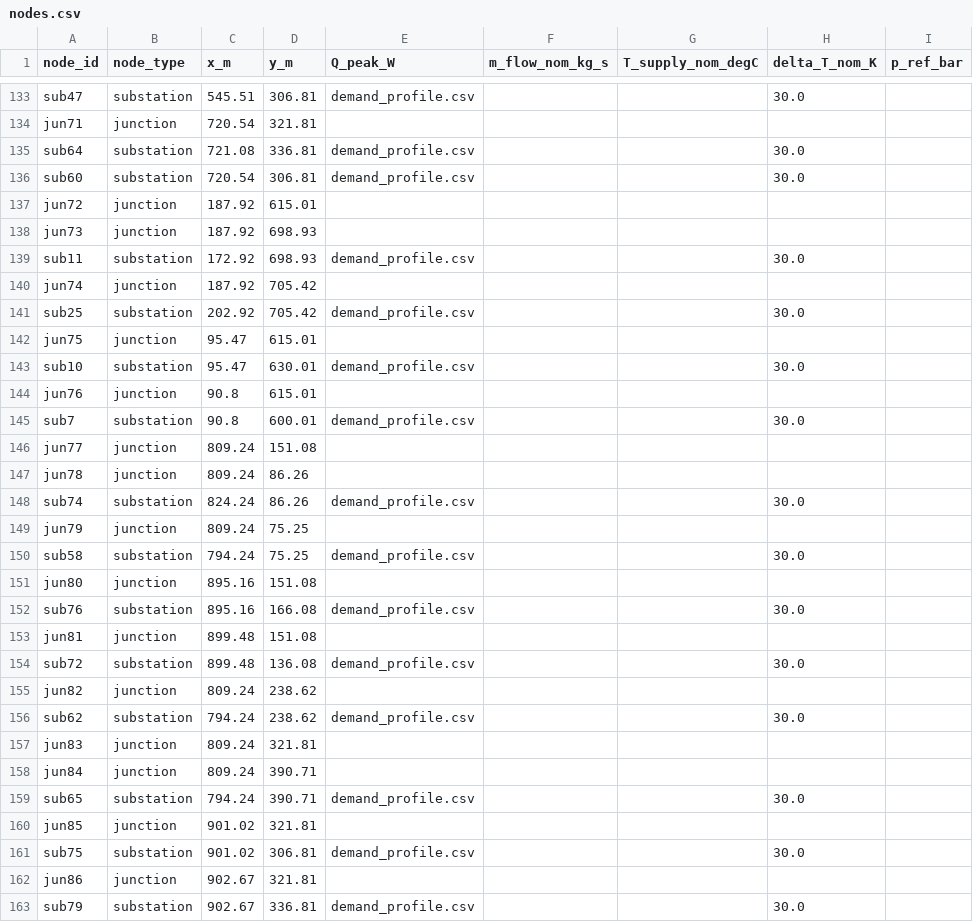
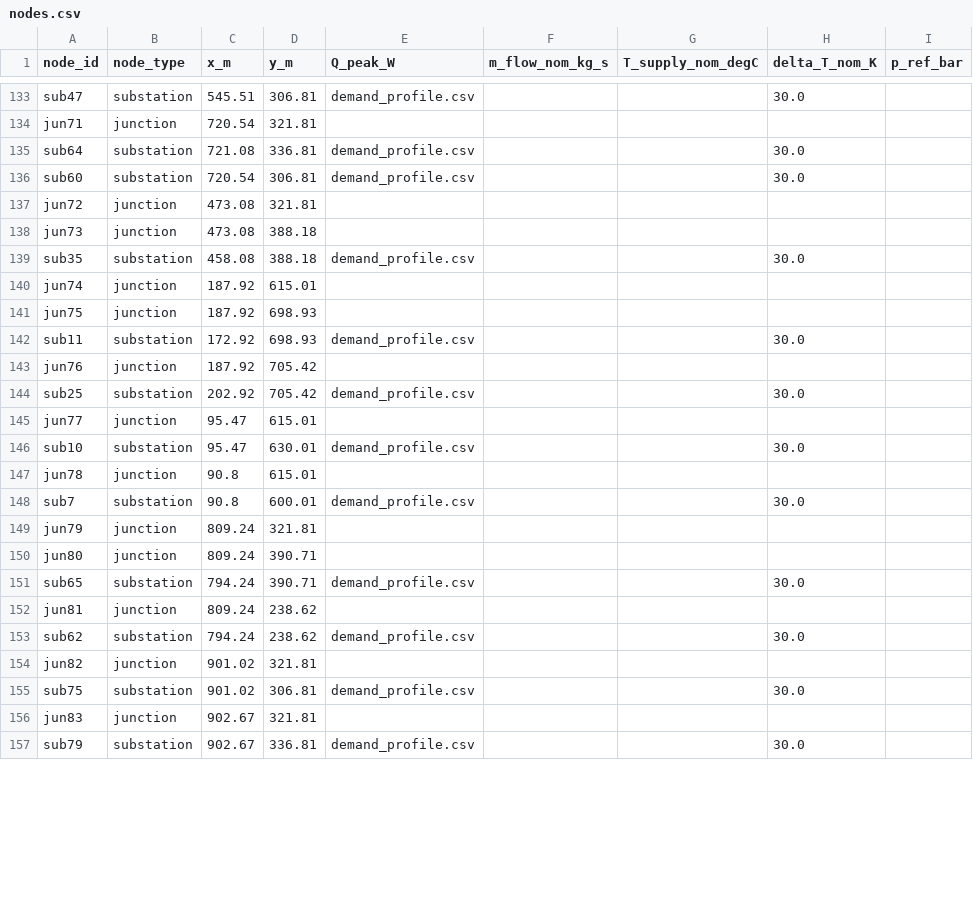
Before and after one commit to SarFerr/dhn-benchmark, a CSV file: archetypes_generation/archetypes/DHN_TG_3G_M_M_BASE/nodes.csv, drawn as a sheet; only a part is shown, gaps mark what is left out; the diff covers the shown part only.

```diff
--- a/archetypes_generation/archetypes/DHN_TG_3G_M_M_BASE/nodes.csv
+++ b/archetypes_generation/archetypes/DHN_TG_3G_M_M_BASE/nodes.csv
@@ -136,28 +136,22 @@ sub64,substation,721.08,336.81,demand_profile.csv,,,30.0,
 sub60,substation,720.54,306.81,demand_profile.csv,,,30.0,
-jun72,junction,187.92,615.01,,,,,
-jun73,junction,187.92,698.93,,,,,
+jun72,junction,473.08,321.81,,,,,
+jun73,junction,473.08,388.18,,,,,
+sub35,substation,458.08,388.18,demand_profile.csv,,,30.0,
+jun74,junction,187.92,615.01,,,,,
+jun75,junction,187.92,698.93,,,,,
 sub11,substation,172.92,698.93,demand_profile.csv,,,30.0,
-jun74,junction,187.92,705.42,,,,,
+jun76,junction,187.92,705.42,,,,,
 sub25,substation,202.92,705.42,demand_profile.csv,,,30.0,
-jun75,junction,95.47,615.01,,,,,
+jun77,junction,95.47,615.01,,,,,
 sub10,substation,95.47,630.01,demand_profile.csv,,,30.0,
-jun76,junction,90.8,615.01,,,,,
+jun78,junction,90.8,615.01,,,,,
 sub7,substation,90.8,600.01,demand_profile.csv,,,30.0,
-jun77,junction,809.24,151.08,,,,,
-jun78,junction,809.24,86.26,,,,,
-sub74,substation,824.24,86.26,demand_profile.csv,,,30.0,
-jun79,junction,809.24,75.25,,,,,
-sub58,substation,794.24,75.25,demand_profile.csv,,,30.0,
-jun80,junction,895.16,151.08,,,,,
-sub76,substation,895.16,166.08,demand_profile.csv,,,30.0,
-jun81,junction,899.48,151.08,,,,,
-sub72,substation,899.48,136.08,demand_profile.csv,,,30.0,
-jun82,junction,809.24,238.62,,,,,
+jun79,junction,809.24,321.81,,,,,
+jun80,junction,809.24,390.71,,,,,
+sub65,substation,794.24,390.71,demand_profile.csv,,,30.0,
+jun81,junction,809.24,238.62,,,,,
 sub62,substation,794.24,238.62,demand_profile.csv,,,30.0,
-jun83,junction,809.24,321.81,,,,,
-jun84,junction,809.24,390.71,,,,,
-sub65,substation,794.24,390.71,demand_profile.csv,,,30.0,
-jun85,junction,901.02,321.81,,,,,
+jun82,junction,901.02,321.81,,,,,
 sub75,substation,901.02,306.81,demand_profile.csv,,,30.0,
-jun86,junction,902.67,321.81,,,,,
+jun83,junction,902.67,321.81,,,,,
 sub79,substation,902.67,336.81,demand_profile.csv,,,30.0,
```
Also changed, not shown: 10 added rows, 8 removed rows, 7 moved rows and 32 edited cells elsewhere in this file, archetypes_generation/archetypes/DHN_TG_3G_M_M_BASE/pipes.csv, archetypes_generation/archetypes/DHN_TG_4G_M_M_BASE/nodes.csv, 15 other files.
